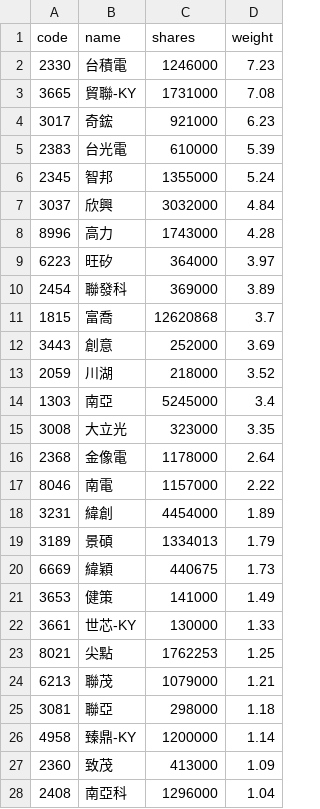
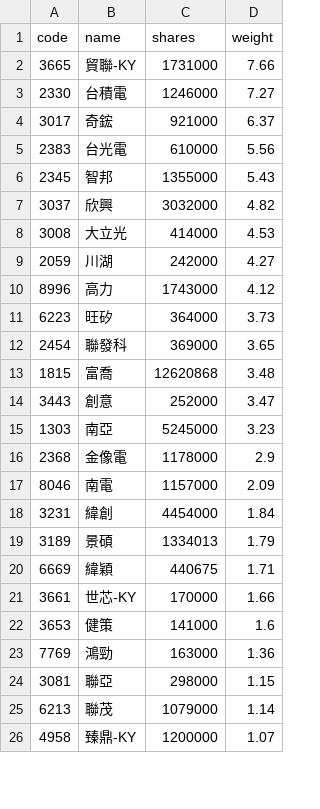
Before and after one commit to 4ru1013/capital-etf-00992a-portfolio, a CSV file: data/out/00992A_latest.csv, drawn as a sheet; only a part is shown; the diff covers the shown part only.

```diff
--- a/data/out/00992A_latest.csv
+++ b/data/out/00992A_latest.csv
@@ -1,28 +1,26 @@
 code,name,shares,weight
-2330,台積電,1246000,7.23
-3665,貿聯-KY,1731000,7.08
-3017,奇鋐,921000,6.23
-2383,台光電,610000,5.39
-2345,智邦,1355000,5.24
-3037,欣興,3032000,4.84
-8996,高力,1743000,4.28
-6223,旺矽,364000,3.97
-2454,聯發科,369000,3.89
-1815,富喬,12620868,3.7
-3443,創意,252000,3.69
-2059,川湖,218000,3.52
-1303,南亞,5245000,3.4
-3008,大立光,323000,3.35
-2368,金像電,1178000,2.64
-8046,南電,1157000,2.22
-3231,緯創,4454000,1.89
+3665,貿聯-KY,1731000,7.66
+2330,台積電,1246000,7.27
+3017,奇鋐,921000,6.37
+2383,台光電,610000,5.56
+2345,智邦,1355000,5.43
+3037,欣興,3032000,4.82
+3008,大立光,414000,4.53
+2059,川湖,242000,4.27
+8996,高力,1743000,4.12
+6223,旺矽,364000,3.73
+2454,聯發科,369000,3.65
+1815,富喬,12620868,3.48
+3443,創意,252000,3.47
+1303,南亞,5245000,3.23
+2368,金像電,1178000,2.9
+8046,南電,1157000,2.09
+3231,緯創,4454000,1.84
 3189,景碩,1334013,1.79
-6669,緯穎,440675,1.73
-3653,健策,141000,1.49
-3661,世芯-KY,130000,1.33
-8021,尖點,1762253,1.25
-6213,聯茂,1079000,1.21
-3081,聯亞,298000,1.18
-4958,臻鼎-KY,1200000,1.14
-2360,致茂,413000,1.09
-2408,南亞科,1296000,1.04
+6669,緯穎,440675,1.71
+3661,世芯-KY,170000,1.66
+3653,健策,141000,1.6
+7769,鴻勁,163000,1.36
+3081,聯亞,298000,1.15
+6213,聯茂,1079000,1.14
+4958,臻鼎-KY,1200000,1.07
```
Also changed, not shown: 6 added rows, 3 removed rows and 14 edited cells elsewhere in this file, data/out/holdings/00992A_latest.csv, 4 other files.
